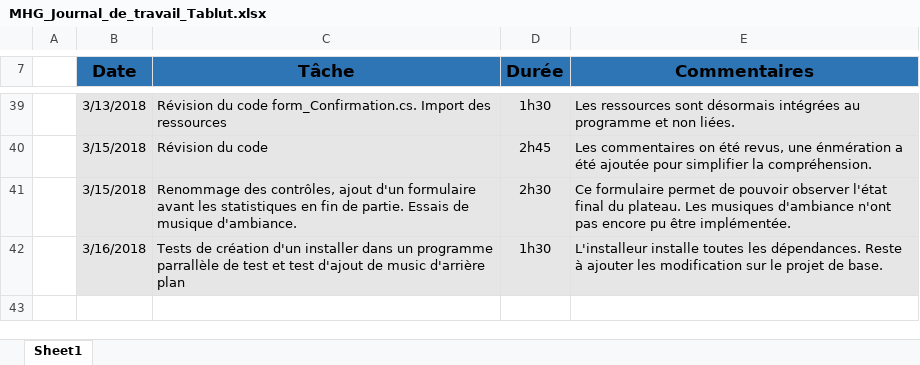
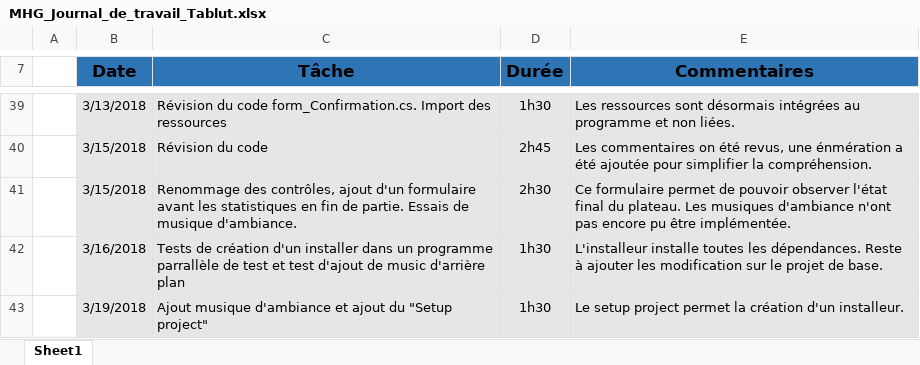
Before and after one commit to MelHer/Tablut, an Excel workbook: Documentation/MHG_Journal_de_travail_Tablut.xlsx, sheet Sheet1, drawn as a sheet; only a part is shown, gaps mark what is left out; values as stored, in another font and other column widths than the file's, no borders; the diff names each change by its address in the sheet, - before the commit and + after, or states it on an @@ line.

Commit message:
Adding setup project

```diff
--- a/Documentation/MHG_Journal_de_travail_Tablut.xlsx (sheet Sheet1)
+++ b/Documentation/MHG_Journal_de_travail_Tablut.xlsx (sheet Sheet1)
+row 43:  | 3/19/2018 | Ajout musique d'ambiance et ajout du "Setup project" | 1h30 | Le setup project permet la création d'un installeur.
```
Also changed, not shown: 2 other files.
